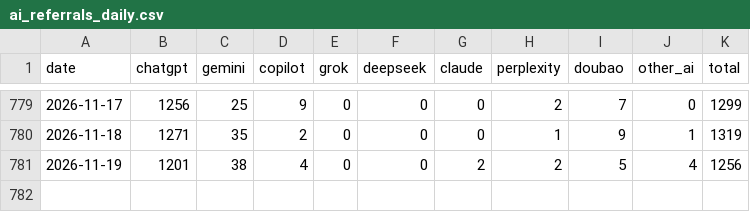
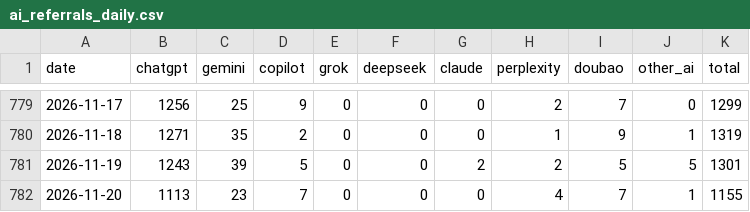
Before and after one commit to ketrketr2/toyota-geo-board, a CSV file: data/ga4/ai_referrals_daily.csv, drawn as a sheet; only a part is shown, gaps mark what is left out.

```diff
--- a/data/ga4/ai_referrals_daily.csv
+++ b/data/ga4/ai_referrals_daily.csv
@@ -780,2 +780,3 @@ date,chatgpt,gemini,copilot,grok,deepseek,claude,perplexity,doubao,other_ai,tota
 2026-11-18,1271,35,2,0,0,0,1,9,1,1319
-2026-11-19,1201,38,4,0,0,2,2,5,4,1256
+2026-11-19,1243,39,5,0,0,2,2,5,5,1301
+2026-11-20,1113,23,7,0,0,0,4,7,1,1155
```
Also changed, not shown: data/ga4/toyota_jp_ga4_channel_monthly.csv, data/ga4/toyota_jp_ga4_daily.csv, 4 other files.
